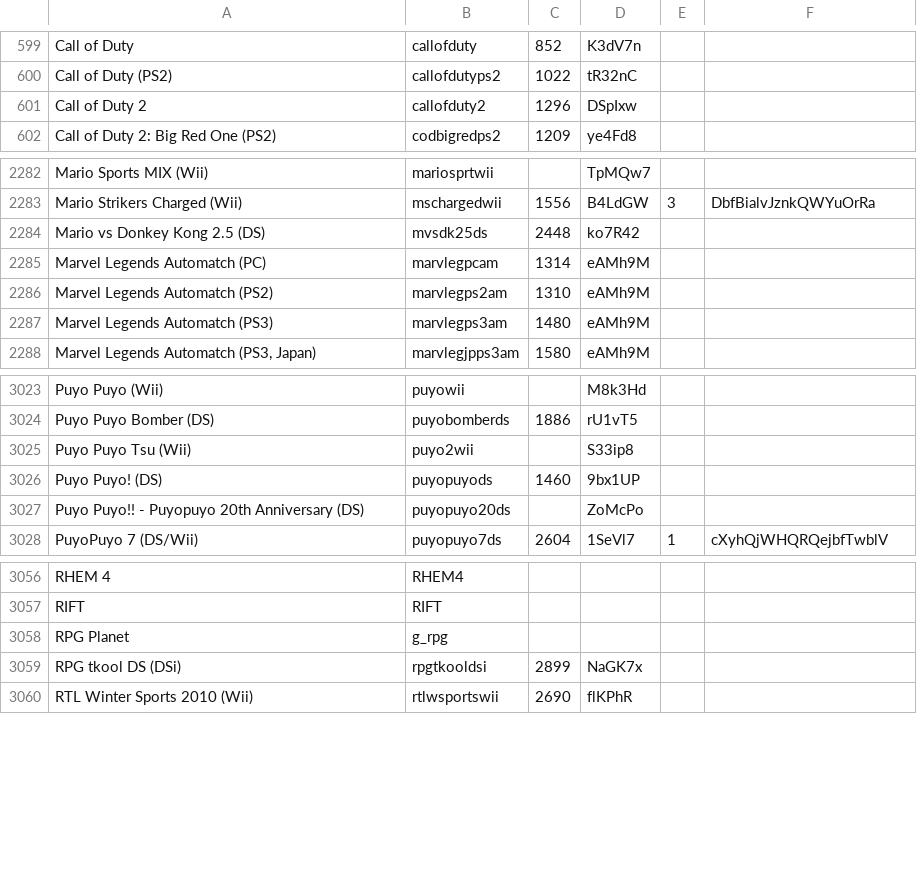
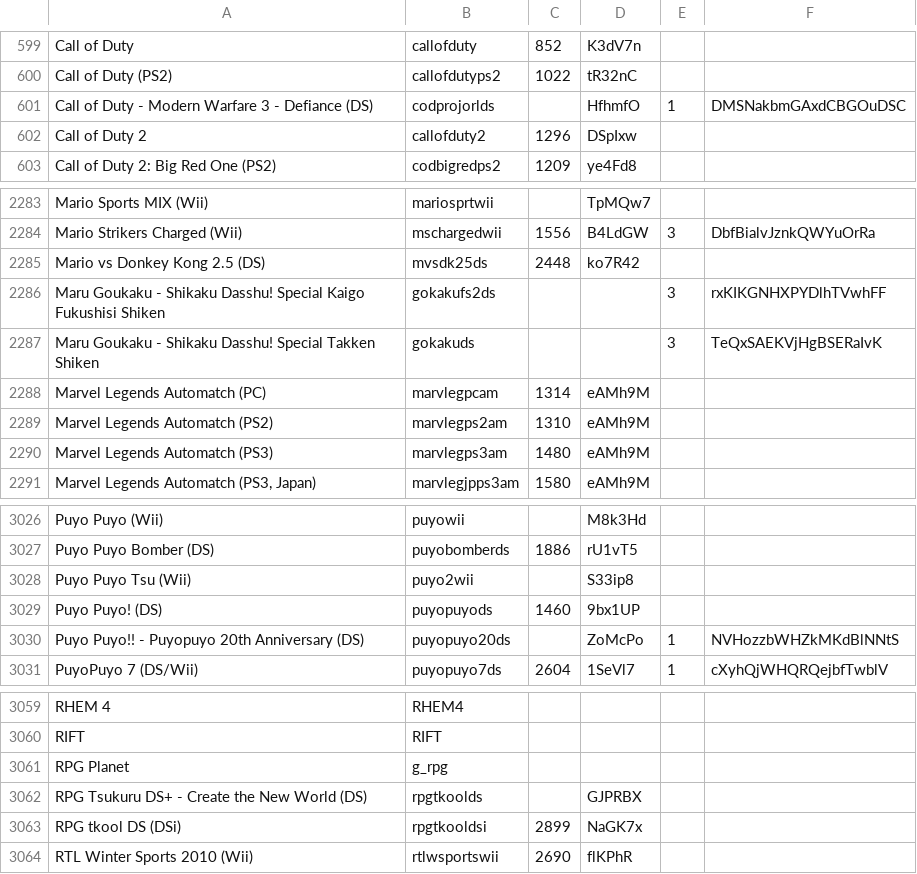
Before and after one commit to openpak/nn-wfc, a TSV file: game_list.tsv, drawn as a sheet; only a part is shown, gaps mark what is left out.

Commit message:
Add a few missing games

```diff
--- a/game_list.tsv
+++ b/game_list.tsv
@@ -600,2 +600,3 @@ Call of Duty	callofduty	852	K3dV7n
 Call of Duty (PS2)	callofdutyps2	1022	tR32nC		
+Call of Duty - Modern Warfare 3 - Defiance (DS)	codprojorlds		HfhmfO	1	DMSNakbmGAxdCBGOuDSC
 Call of Duty 2	callofduty2	1296	DSpIxw		
@@ -2284,2 +2285,4 @@ Mario Strikers Charged (Wii)	mschargedwii	1556	B4LdGW	3	DbfBialvJznkQWYuOrRa
 Mario vs Donkey Kong 2.5 (DS)	mvsdk25ds	2448	ko7R42		
+Maru Goukaku - Shikaku Dasshu! Special Kaigo Fukushisi Shiken	gokakufs2ds			3	rxKIKGNHXPYDlhTVwhFF
+Maru Goukaku - Shikaku Dasshu! Special Takken Shiken	gokakuds			3	TeQxSAEKVjHgBSERaIvK
 Marvel Legends  Automatch (PC)	marvlegpcam	1314	eAMh9M		
@@ -3026,3 +3029,3 @@ Puyo Puyo Tsu (Wii)	puyo2wii		S33ip8
 Puyo Puyo! (DS)	puyopuyods	1460	9bx1UP		
-Puyo Puyo!! - Puyopuyo 20th Anniversary (DS)	puyopuyo20ds		ZoMcPo		
+Puyo Puyo!! - Puyopuyo 20th Anniversary (DS)	puyopuyo20ds		ZoMcPo	1	NVHozzbWHZkMKdBlNNtS
 PuyoPuyo 7 (DS/Wii)	puyopuyo7ds	2604	1SeVl7	1	cXyhQjWHQRQejbfTwblV
@@ -3058,2 +3061,3 @@ RIFT	RIFT
 RPG Planet	g_rpg				
+RPG Tsukuru DS+ - Create the New World (DS)	rpgtkoolds		GJPRBX		
 RPG tkool DS (DSi)	rpgtkooldsi	2899	NaGK7x		
```
